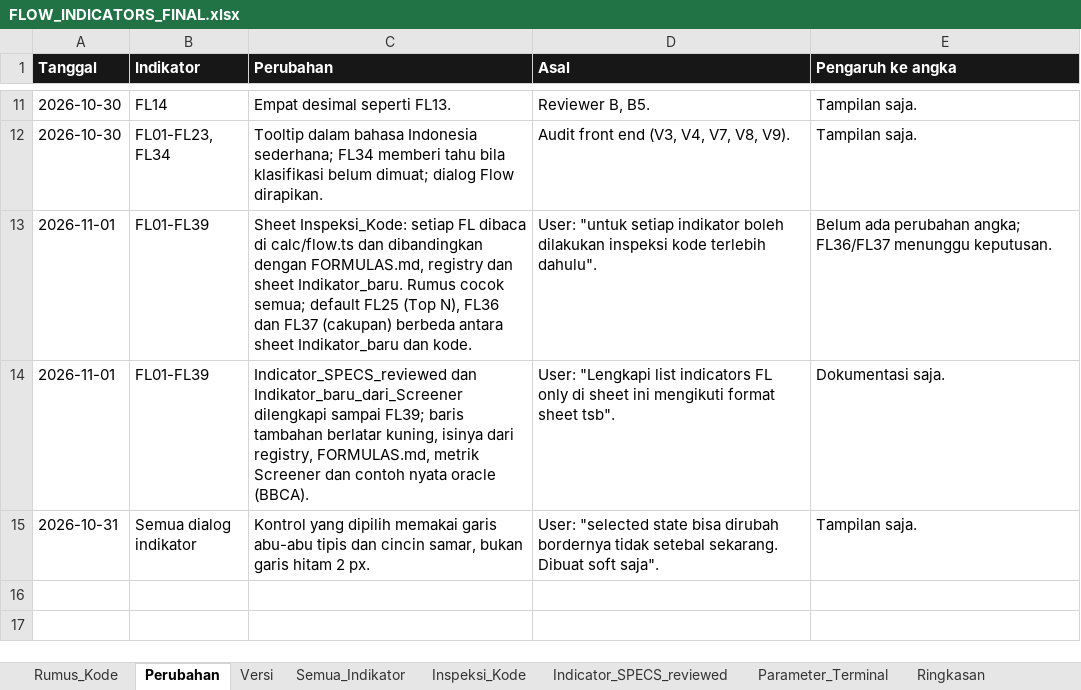
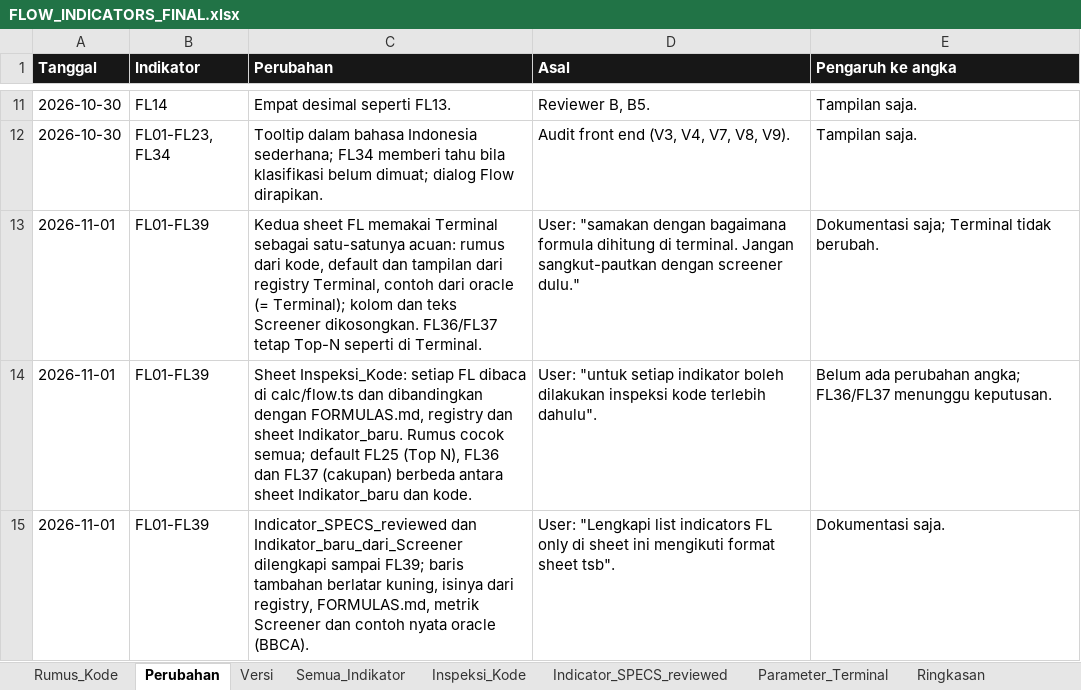
Before and after one commit to rednightt33/saniti, an Excel workbook: verification/terminal_api/flow_indicators/FLOW_INDICATORS_FINAL.xlsx, sheet Perubahan, drawn as a sheet; only a part is shown, gaps mark what is left out; the shorter side is filled out with more unchanged rows; values as stored, in another font and other column widths than the file's, no borders; the diff names each change by its address in the sheet, - before the commit and + after, or states it on an @@ line.

```diff
--- a/verification/terminal_api/flow_indicators/FLOW_INDICATORS_FINAL.xlsx (sheet Perubahan)
+++ b/verification/terminal_api/flow_indicators/FLOW_INDICATORS_FINAL.xlsx (sheet Perubahan)
+row 13: 2026-11-01 | FL01-FL39 | Kedua sheet FL memakai Terminal sebagai satu-satunya acuan: rumus dari kode, default dan tampilan dari registry Terminal, contoh dari oracle (= Terminal); kolom dan teks Screener dikosongkan. FL36/FL37 tetap Top-N seperti di Terminal. | User: "samakan dengan bagaimana formula dihitung di terminal. Jangan sangkut-pautkan dengan screener dulu." | Dokumentasi saja; Terminal tidak berubah.
```
Also changed, not shown: sheet Indicator_SPECS_reviewed, sheet Indikator_baru_dari_Screener, sheet Inspeksi_Kode, 5 other files.
